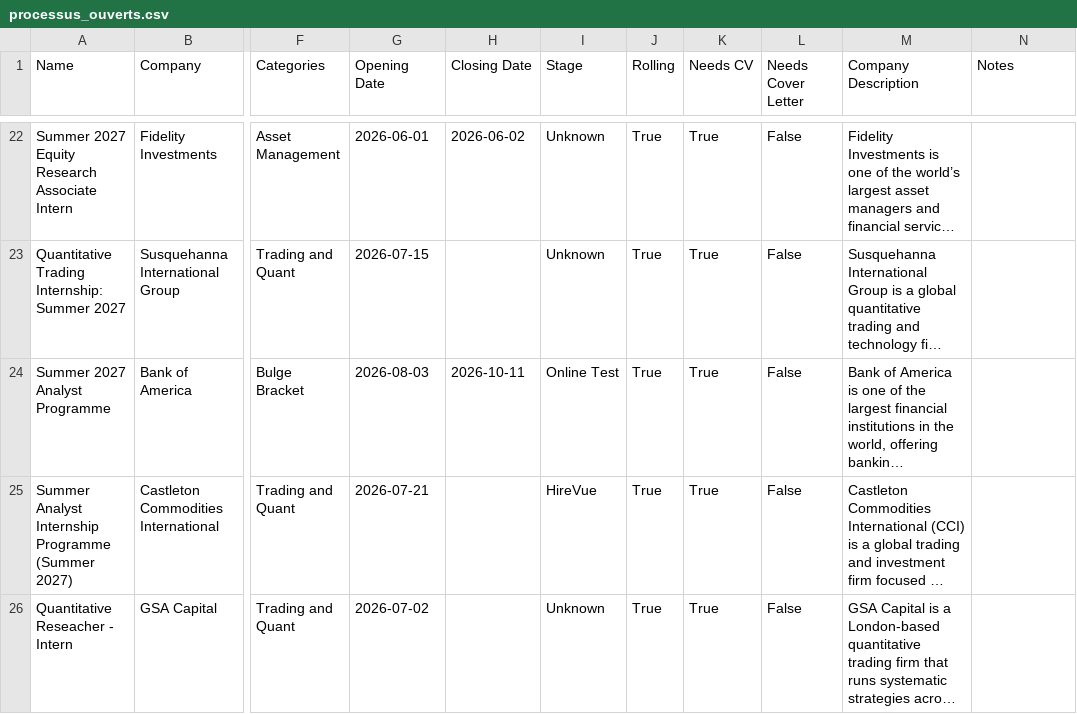
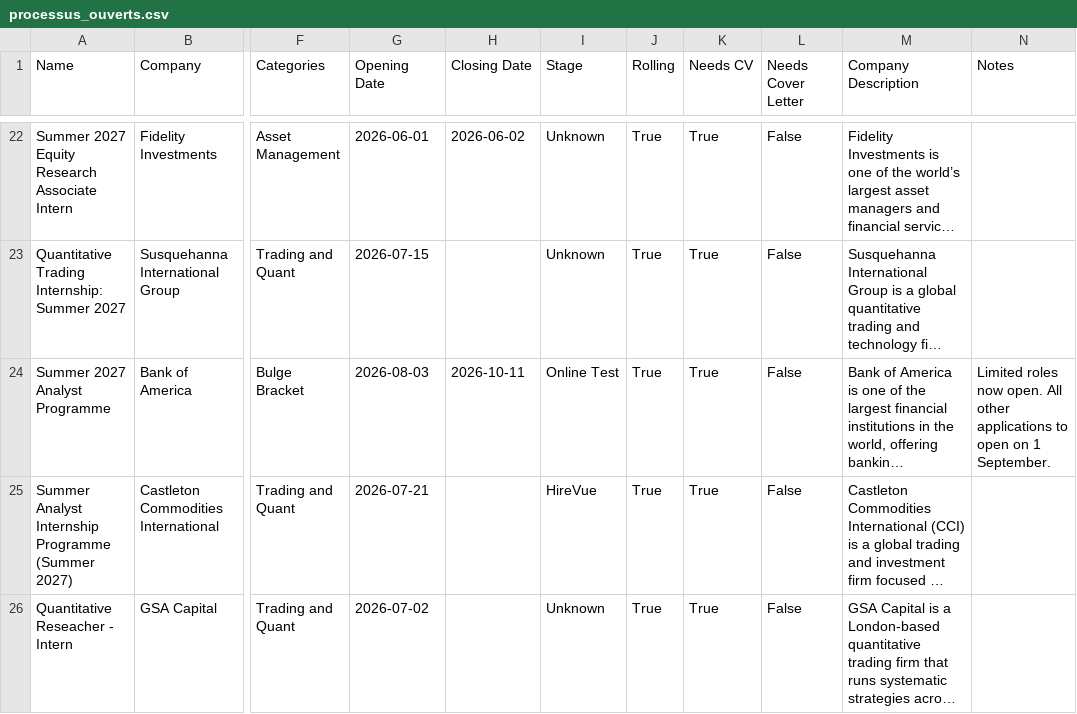
Before and after one commit to ludovicstvys/SummerIntern, a CSV file: processus_ouverts.csv, drawn as a sheet; only a part is shown, gaps mark what is left out; long unchanged cells end in …; the diff names each change by its address in the sheet, - before the commit and + after, or states it on an @@ line.

```diff
--- a/processus_ouverts.csv
+++ b/processus_ouverts.csv
-N24 (Notes): (empty)
+N24 (Notes): Limited roles now open. All other applications to open on 1 September.
```
